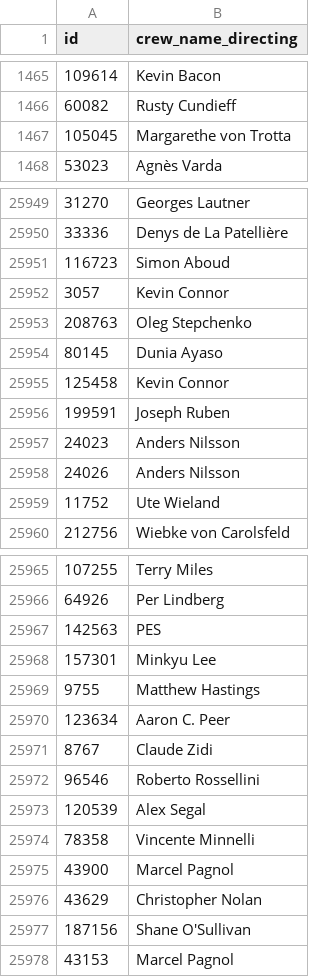
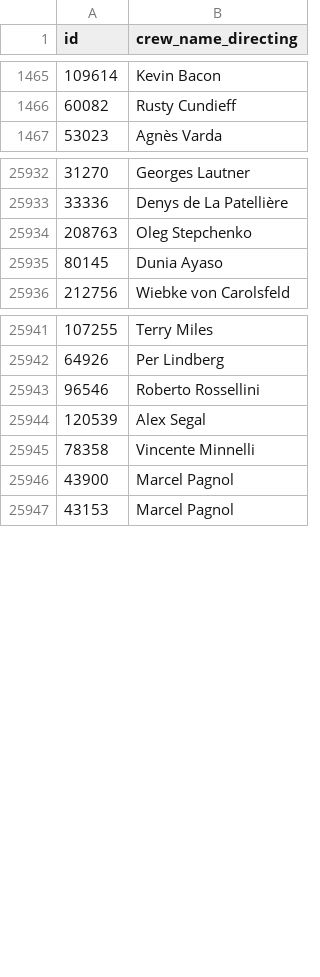
Before and after one commit to TABOO52/SISTEMA-DE-RECOMENDACION-DE-PELICULAS, a CSV file: data/df_credits_crew.csv, drawn as a sheet; only a part is shown, gaps mark what is left out; the diff covers the shown part only.

Commit message:
ETL correccion 1

```diff
--- a/data/df_credits_crew.csv
+++ b/data/df_credits_crew.csv
@@ -1466,3 +1466,2 @@ id,crew_name_directing
 60082,Rusty Cundieff
-105045,Margarethe von Trotta
 53023,Agnès Varda
@@ -25950,11 +25933,4 @@ id,crew_name_directing
 33336,Denys de La Patellière
-116723,Simon Aboud
-3057,Kevin Connor
 208763,Oleg Stepchenko
 80145,Dunia Ayaso
-125458,Kevin Connor
-199591,Joseph Ruben
-24023,Anders Nilsson
-24026,Anders Nilsson
-11752,Ute Wieland
 212756,Wiebke von Carolsfeld
@@ -25966,7 +25942,2 @@ id,crew_name_directing
 64926,Per Lindberg
-142563,PES
-157301,Minkyu Lee
-9755,Matthew Hastings
-123634,Aaron C. Peer
-8767,Claude Zidi
 96546,Roberto Rossellini
@@ -25975,4 +25946,2 @@ id,crew_name_directing
 43900,Marcel Pagnol
-43629,Christopher Nolan
-187156,Shane O'Sullivan
 43153,Marcel Pagnol
```
Also changed, not shown: 29 removed rows elsewhere in this file.
